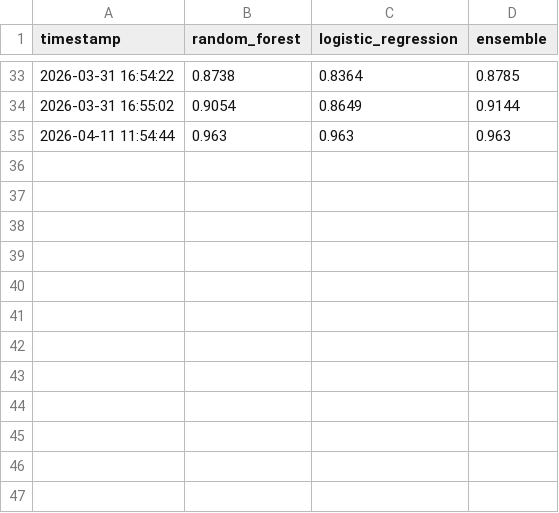
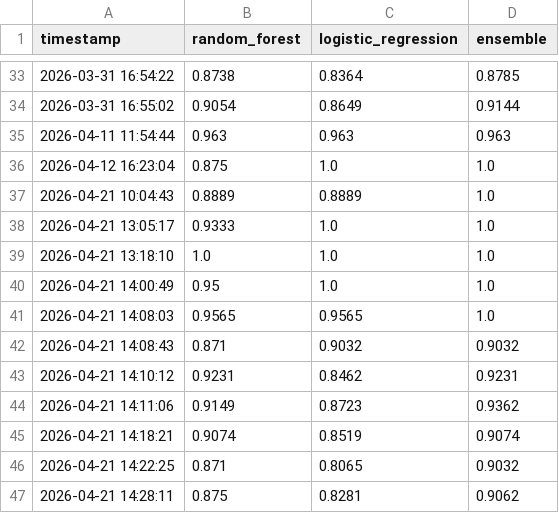
Before and after one commit to YuvrajDevs/StressSense, a CSV file: accuracy.csv, drawn as a sheet; only a part is shown, gaps mark what is left out.

```diff
--- a/accuracy.csv
+++ b/accuracy.csv
@@ -35 +35,13 @@ timestamp,random_forest,logistic_regression,ensemble
 2026-04-11 11:54:44,0.963,0.963,0.963
+2026-04-12 16:23:04,0.875,1.0,1.0
+2026-04-21 10:04:43,0.8889,0.8889,1.0
+2026-04-21 13:05:17,0.9333,1.0,1.0
+2026-04-21 13:18:10,1.0,1.0,1.0
+2026-04-21 14:00:49,0.95,1.0,1.0
+2026-04-21 14:08:03,0.9565,0.9565,1.0
+2026-04-21 14:08:43,0.871,0.9032,0.9032
+2026-04-21 14:10:12,0.9231,0.8462,0.9231
+2026-04-21 14:11:06,0.9149,0.8723,0.9362
+2026-04-21 14:18:21,0.9074,0.8519,0.9074
+2026-04-21 14:22:25,0.871,0.8065,0.9032
+2026-04-21 14:28:11,0.875,0.8281,0.9062
```
Also changed, not shown: 12 other files.
